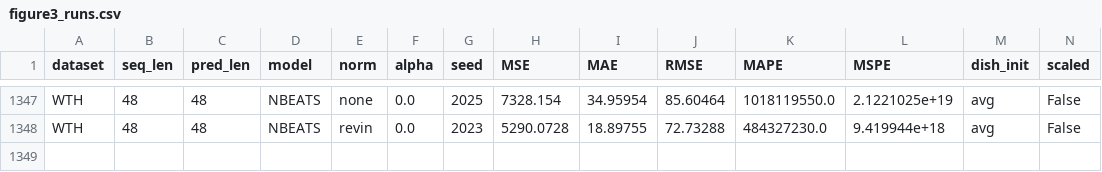
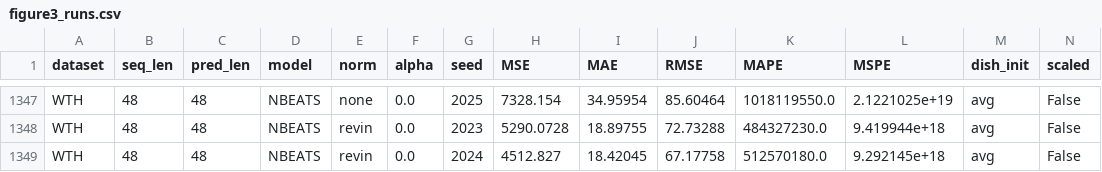
Before and after one commit to ZhangWendy-23/Dish-TS-Reproduction, a CSV file: results/figure3_runs.csv, drawn as a sheet; only a part is shown, gaps mark what is left out; rows hold the shown columns only; the diff names each change by its address in the sheet, - before the commit and + after, or states it on an @@ line.

```diff
--- a/results/figure3_runs.csv
+++ b/results/figure3_runs.csv
+row 1349: WTH | 48 | 48 | NBEATS | revin | 0.0 | 2024 | 4512.827 | 18.42045 | 67.17758 | 512570180.0 | 9.292145e+18 | avg | False
```
Also changed, not shown: 1 other file.
